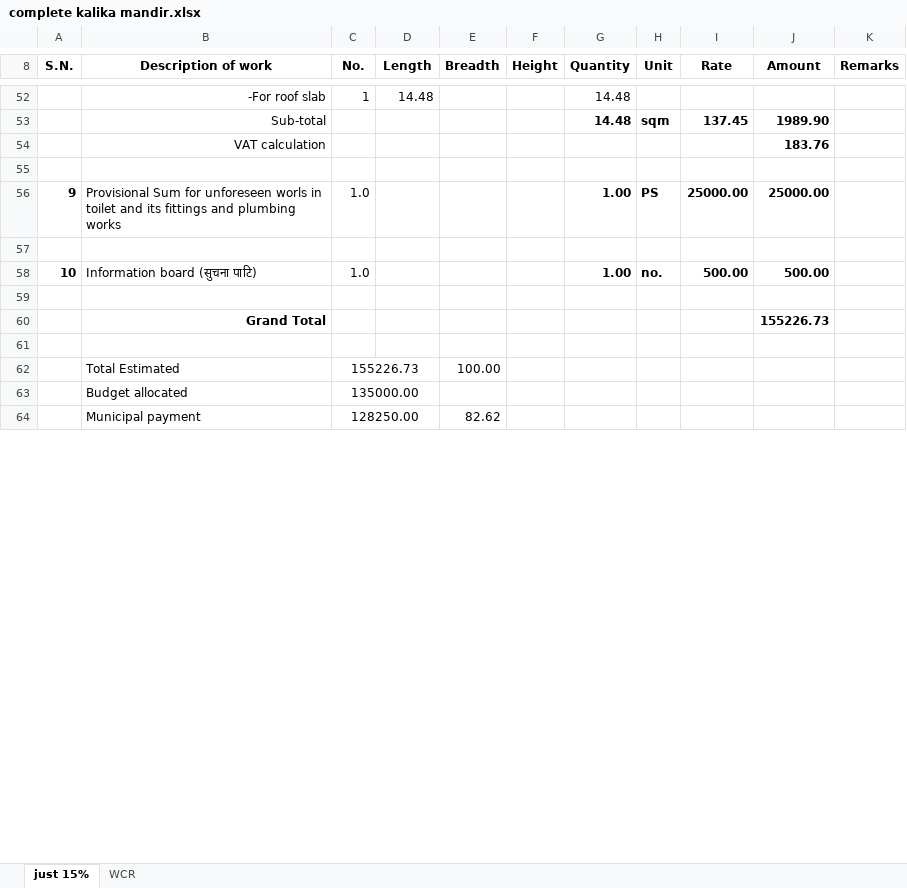
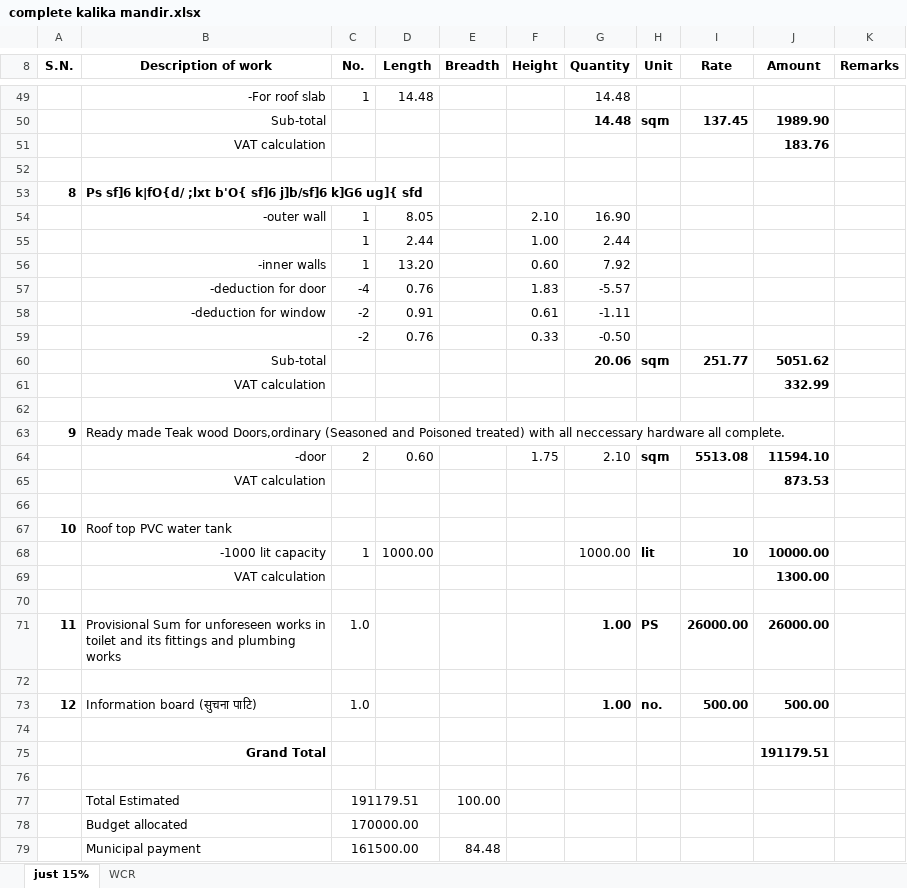
Before and after one commit to suwalcrystal/ofc, an Excel workbook: ofc/estimates/estimates/complete kalika mandir.xlsx, sheet just 15%, drawn as a sheet; only a part is shown, gaps mark what is left out; values as stored, in another font and other column widths than the file's, no borders; addresses are those after the commit; the diff covers the shown part only; the diff names each change by its address in the sheet, - before the commit and + after, or states it on an @@ line.

Commit message:
kalika mandir toilet estimate given

```diff
--- a/ofc/estimates/estimates/complete kalika mandir.xlsx (sheet just 15%)
+++ b/ofc/estimates/estimates/complete kalika mandir.xlsx (sheet just 15%)
@@ column A (S.N.) renumbered between rows 39 and 73 @@
+row 53: 8 | Ps sf]6 k|fO{d/ ;lxt b'O{ sf]6 j]b/sf]6 k]G6 ug]{ sfd
+row 54:  | -outer wall | 1 | 8.05 |  | 2.10 | 16.90
+row 55:  |  | 1 | 2.44 |  | 1.00 | 2.44
+row 56:  | -inner walls | 1 | 13.20 |  | 0.60 | 7.92
+row 57:  | -deduction for door | -4 | 0.76 |  | 1.83 | -5.57
+row 58:  | -deduction for window | -2 | 0.91 |  | 0.61 | -1.11
+row 59:  |  | -2 | 0.76 |  | 0.33 | -0.50
+row 60:  | Sub-total |  |  |  |  | 20.06 | sqm | 251.77 | 5051.62
+row 61:  | VAT calculation |  |  |  |  |  |  |  | 332.99
+row 62: (empty)
+row 63: 9 | Ready made Teak wood Doors,ordinary (Seasoned and Poisoned treated) with all neccessary hardware all complete.
+row 64:  | -door | 2 | 0.60 |  | 1.75 | 2.10 | sqm | 5513.08 | 11594.10
+row 65:  | VAT calculation |  |  |  |  |  |  |  | 873.53
+row 66: (empty)
+row 67: 10 | Roof top PVC water tank
+row 68:  | -1000 lit capacity | 1 | 1000.00 |  |  | 1000.00 | lit | 10 | 10000.00
+row 69:  | VAT calculation |  |  |  |  |  |  |  | 1300.00
+row 70: (empty)
-B71 (Description of work): …for unforeseen worls in toilet…
+B71 (Description of work): …for unforeseen works in toilet…
-I71 (Rate): 25000.00
+I71 (Rate): 26000.00
-J71 (Amount): 25000.00
+J71 (Amount): 26000.00
-J75 (Amount): 155226.73
+J75 (Amount): 191179.51
-C77 (No.): 155226.73
+C77 (No.): 191179.51
-C78 (No.): 135000.00
+C78 (No.): 170000.00
-C79 (No.): 128250.00
+C79 (No.): 161500.00
-E79 (Breadth): 82.62
+E79 (Breadth): 84.48
```
Also changed, not shown: 2 added rows, 5 removed rows and 8 edited cells elsewhere in this sheet, sheet WCR, formulas that keep their value, 4 other files.
